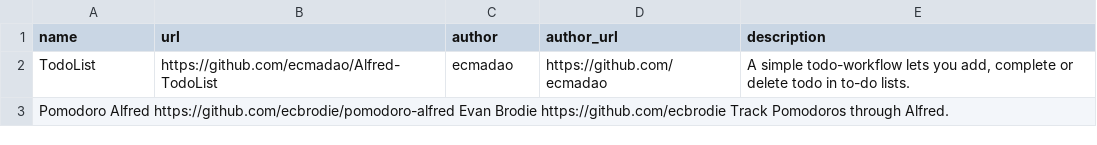
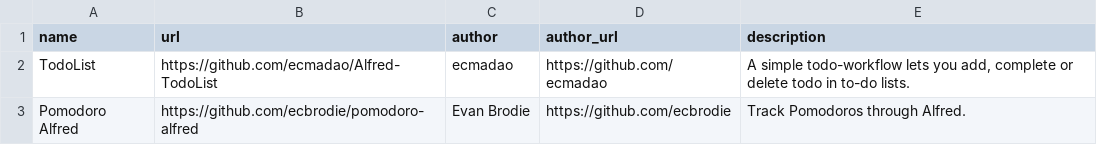
Before and after one commit to deanishe/alfred-workflow, a TSV file: extras/library_workflows.tsv, drawn as a sheet; removed rows and columns are numbered as before the commit, all else as after; the diff names each change by its address in the sheet, - before the commit and + after, or states it on an @@ line.

Commit message:
Update list of workflows using AW

```diff
--- a/extras/library_workflows.tsv
+++ b/extras/library_workflows.tsv
-row 3: Pomodoro Alfred https://github.com/ecbrodie/pomodoro-alfred Evan Brodie https://github.com/ecbrodie Track Pomodoros through Alfred.
+row 3: Pomodoro Alfred | https://github.com/ecbrodie/pomodoro-alfred | Evan Brodie | https://github.com/ecbrodie | Track Pomodoros through Alfred.
```
Also changed, not shown: 2 other files.
